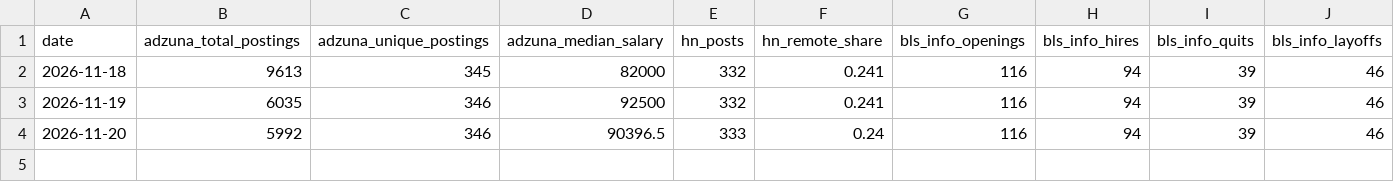
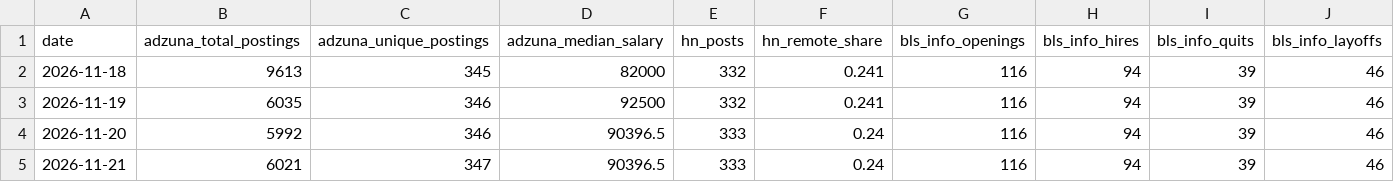
Before and after one commit to GideonNkrumah/it-job-trends, a CSV file: data/history.csv, drawn as a sheet; only a part is shown; rows hold the shown columns only; the diff names each change by its address in the sheet, - before the commit and + after, or states it on an @@ line.

```diff
--- a/data/history.csv
+++ b/data/history.csv
+row 5: 2026-11-21 | 6021 | 347 | 90396.5 | 333 | 0.24 | 116 | 94 | 39 | 46
```
Also changed, not shown: 2 other files.
